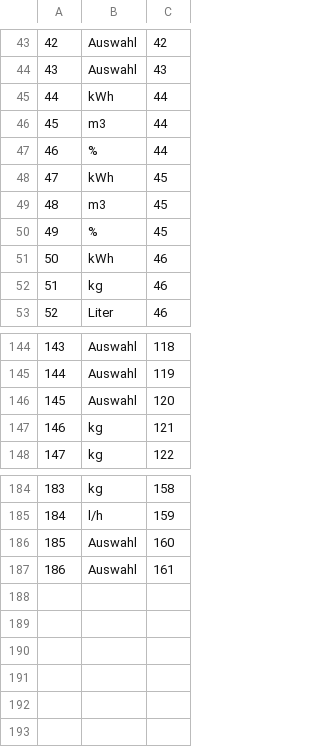
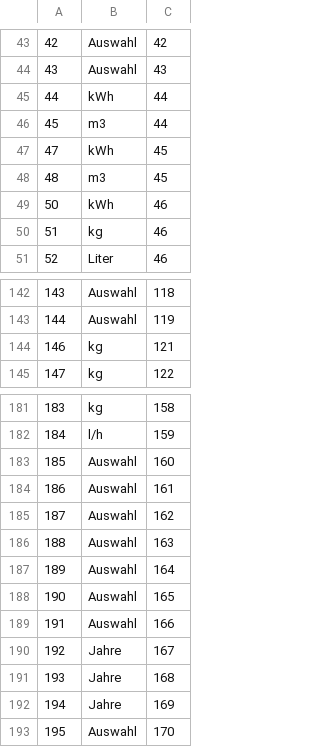
Before and after one commit to Lawdrian/benchmark-system-gb, a CSV file: backend/data/optionunits.csv, drawn as a sheet; only a part is shown, gaps mark what is left out; removed rows and columns are numbered as before the commit, all else as after; the diff names each change by its address in the sheet, - before the commit and + after, or states it on an @@ line.

```diff
--- a/backend/data/optionunits.csv
+++ b/backend/data/optionunits.csv
-row 47: 46 | % | 44
-row 50: 49 | % | 45
-row 146: 145 | Auswahl | 120
+row 185: 187 | Auswahl | 162
+row 186: 188 | Auswahl | 163
+row 187: 189 | Auswahl | 164
+row 188: 190 | Auswahl | 165
+row 189: 191 | Auswahl | 166
+row 190: 192 | Jahre | 167
+row 191: 193 | Jahre | 168
+row 192: 194 | Jahre | 169
+row 193: 195 | Auswahl | 170
```
Also changed, not shown: backend/data/measurements.csv, backend/data/measurementunits.csv, 16 other files.
